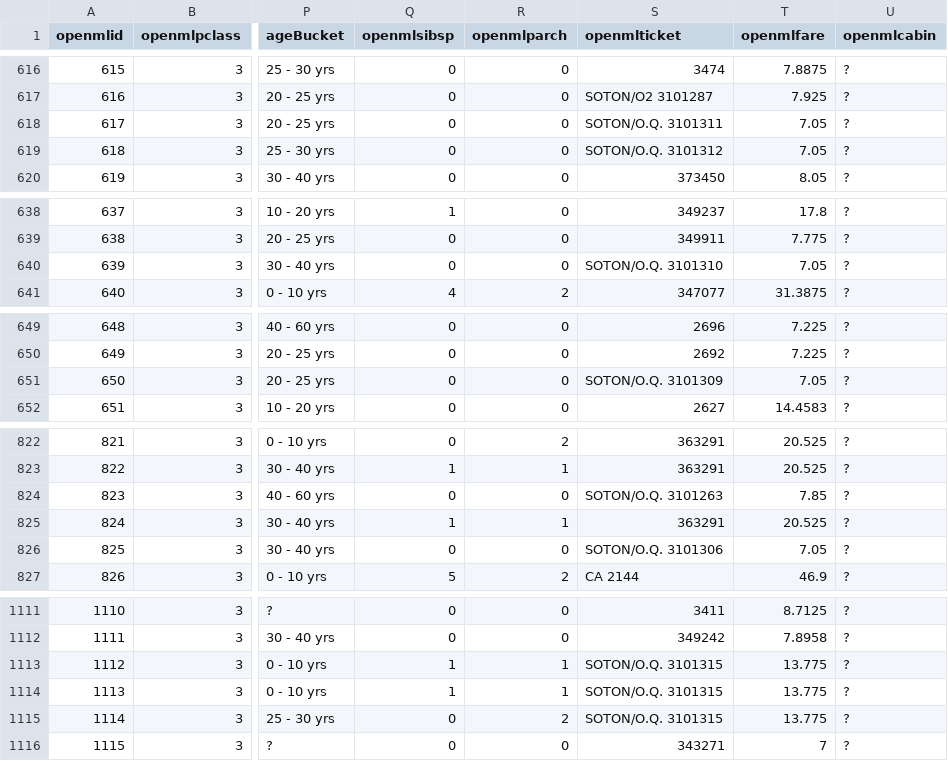
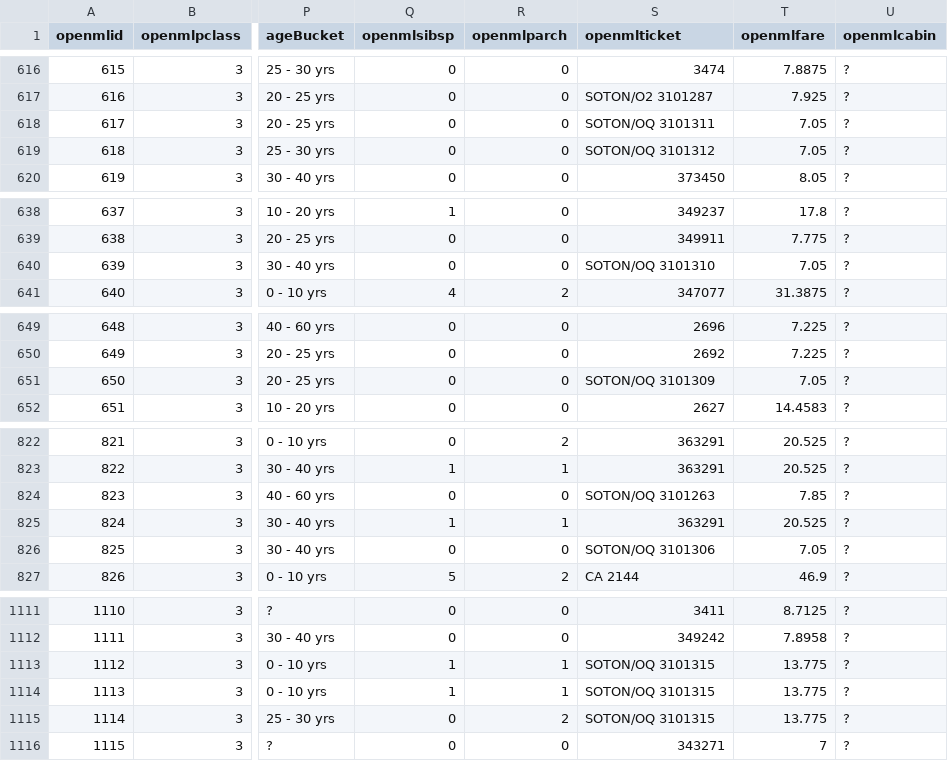
Before and after one commit to daniellewisDL/daniellewisdl.github.io, a CSV file: posts/data/titanic.csv, drawn as a sheet; only a part is shown, gaps mark what is left out; the diff covers the shown part only; the diff names each change by its address in the sheet, - before the commit and + after, or states it on an @@ line.

Commit message:
titanic vF

```diff
--- a/posts/data/titanic.csv
+++ b/posts/data/titanic.csv
-S618 (openmlticket): SOTON/O.Q. 3101311
+S618 (openmlticket): SOTON/OQ 3101311
-S619 (openmlticket): SOTON/O.Q. 3101312
+S619 (openmlticket): SOTON/OQ 3101312
-S640 (openmlticket): SOTON/O.Q. 3101310
+S640 (openmlticket): SOTON/OQ 3101310
-S651 (openmlticket): SOTON/O.Q. 3101309
+S651 (openmlticket): SOTON/OQ 3101309
-S824 (openmlticket): SOTON/O.Q. 3101263
+S824 (openmlticket): SOTON/OQ 3101263
-S826 (openmlticket): SOTON/O.Q. 3101306
+S826 (openmlticket): SOTON/OQ 3101306
-S1113:S1115 (openmlticket): SOTON/O.Q. 3101315
+S1113:S1115 (openmlticket): SOTON/OQ 3101315
```
Also changed, not shown: 7 edited cells elsewhere in this file, 1 other file.
